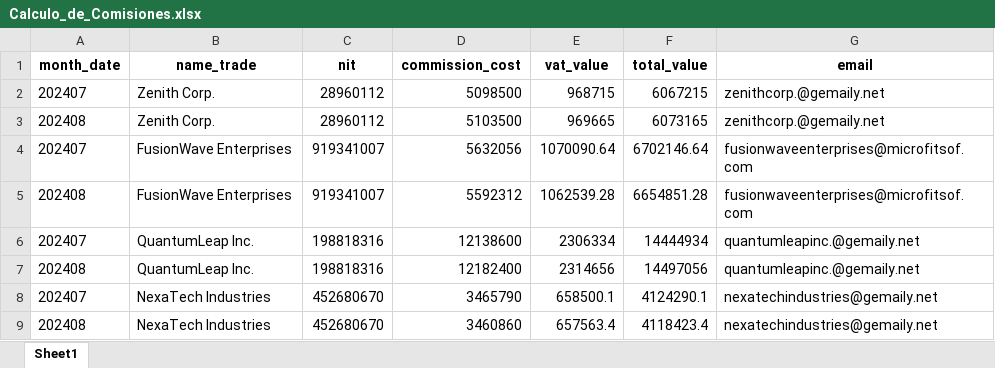
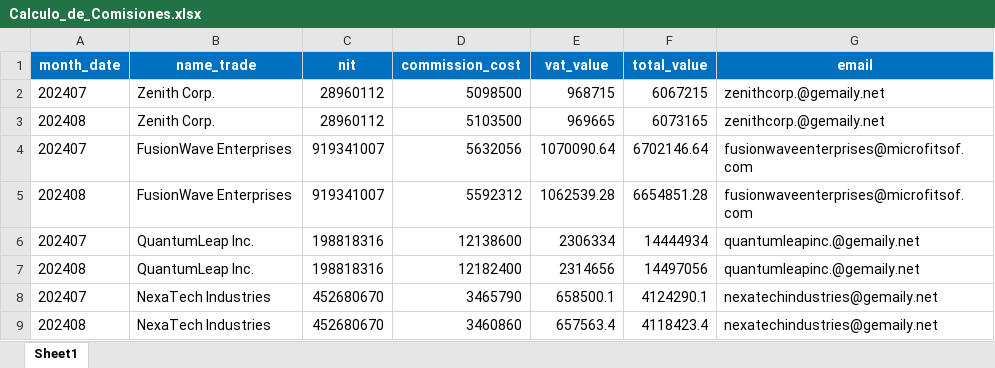
Before and after one commit to carlosAndress101/Prueba_vacante_ecosistemas, an Excel workbook: src/result/Calculo_de_Comisiones.xlsx, sheet Sheet1, drawn as a sheet; values as stored, in another font and other column widths than the file's, no borders; the diff names each change by its address in the sheet, - before the commit and + after, or states it on an @@ line.

Commit message:
new feature style sheet

```diff
--- a/src/result/Calculo_de_Comisiones.xlsx (sheet Sheet1)
+++ b/src/result/Calculo_de_Comisiones.xlsx (sheet Sheet1)
@@ A1:G1 fill: none → #0070C0, text colour: black → #FFFFFF @@
```
Also changed, not shown: 4 other files.
